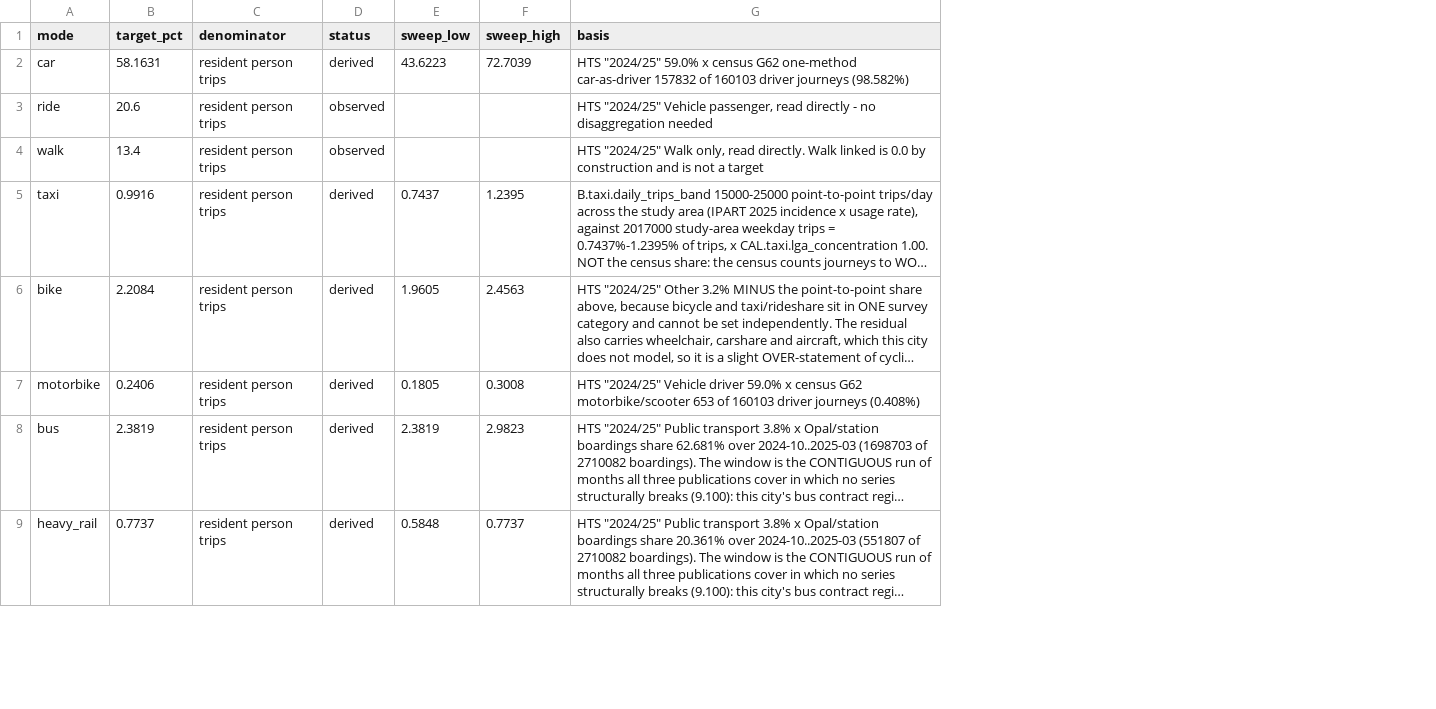
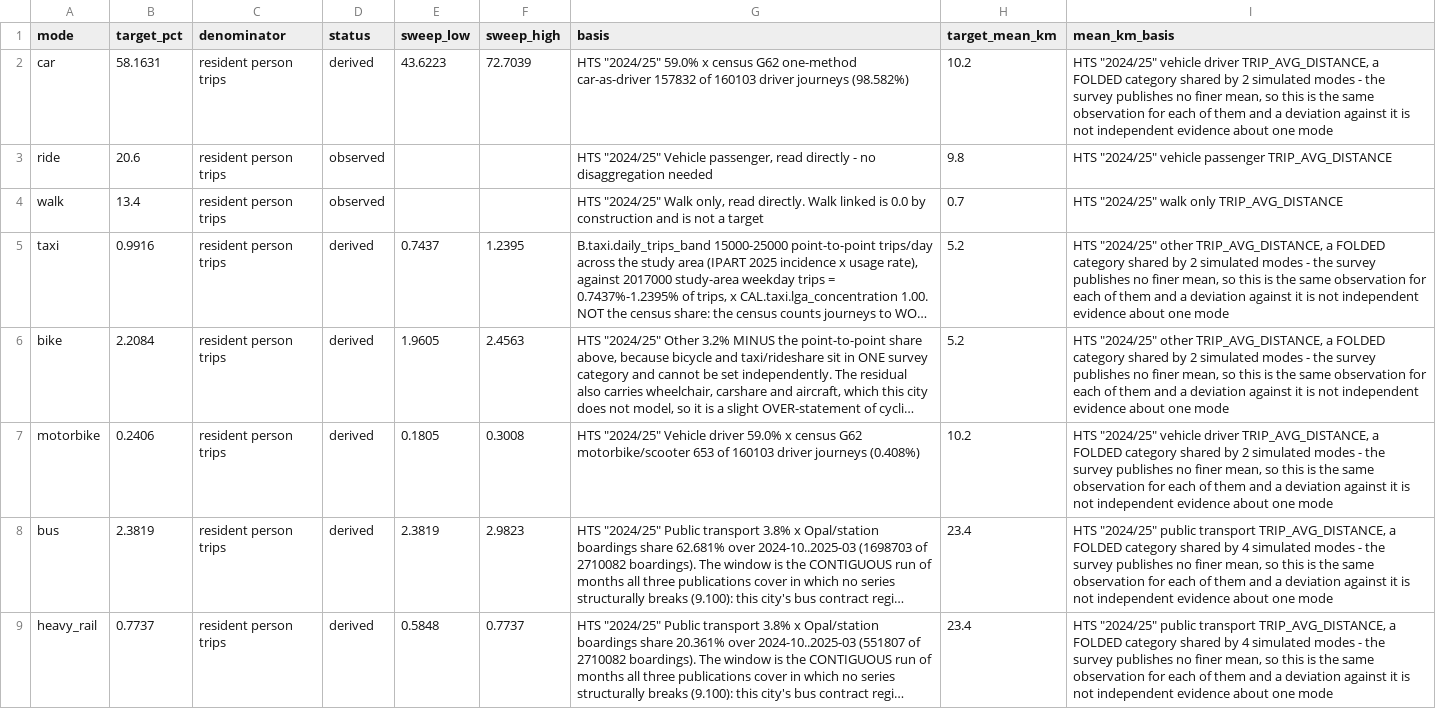
Before and after one commit to praneetdhoolia/city-digital-twin, a CSV file: cities/newcastle/data/processed/validation/mode_targets_by_mode.csv, drawn as a sheet; only a part is shown; long unchanged cells end in …; the diff names each change by its address in the sheet, - before the commit and + after, or states it on an @@ line.

Commit message:
P4: The demand is not the defect - walk and car are swapped at both ends
CORRECTION to 9.103 and 9.106, which both concluded the walk defect lived in
destination placement. They reasoned; they did not measure, and the observed
anchor was in an acquired artefact the whole time.

The HTS workbook publishes DISTANCE_BY_MODE beside the mode shares, carried into
hts_mode.csv at acquisition and never used. Against it, for the target LGA at
iteration 100:

  resident trips     1.11x observed
  total km           1.20x observed
  mean trip length   1.08x observed   (9.87 km against 9.14 km)

and 16.31% of modelled resident trips are under 1 km against an observed
walk-only share of 13.4%. The demand HAS the short trips, in about the right
number, and its total travel is 20% high - not enough to produce a walk mean
12.5x its observed value. The earlier 1.40x figure was computed over ALL
subpopulations, freight and external included, which is the wrong basis for a
resident travel survey.

What is actually wrong is the allocation. Of the 10,247 modelled trips under
1 km only 39.5% are walked, while car takes 39.2% of them; and walk's resident
mean trip is 6.66 km against an observed 0.70. Walk and car are swapped at both
ends of the distribution: the total is right, the distribution is right, the
assignment is not. Modes are chosen per SUBTOUR and a chain-based mode must be
returned where it was taken from, so a car chain drives its 800 m leg and a walk
chain walks its 20 km leg. That is why four downstream repairs could not move
the geometry, and why a per-trip reach bound broke the chain invariant outright.

So the gate now reports it. mode_targets_by_mode.csv gains target_mean_km from
the survey's own TRIP_AVG_DISTANCE, and report_mode_ridership.py prints the
modelled mean trip length and its deviation beside every share. Walk reads +852%
on geometry against +89.5% on share - the share alone could not tell a mode
chosen too often from one carrying the wrong trips, and it is the second that is
true. The four pt submodes share one folded observation and the row says so, so
nobody reads their geometry deviations as independent.

This is a measurement change, not a model change. Nothing here is a result.

```diff
--- a/cities/newcastle/data/processed/validation/mode_targets_by_mode.csv
+++ b/cities/newcastle/data/processed/validation/mode_targets_by_mode.csv
+column H (target_mean_km), rows 2-9: 10.2 | 9.8 | 0.7 | 5.2 | 5.2 | 10.2 | 23.4 | 23.4
+column I (mean_km_basis), rows 2-9: HTS "2024/25" vehicle driver TRIP_AVG_DISTANCE, a FOLDED category shared by 2 simulated modes - the survey publishes no finer mean, so this is the same observation for each of them and a deviation against it is not independent evidence about one mode | HTS "2024/25" vehicle passenger TRIP_AVG_DISTANCE | HTS "2024/25" walk only TRIP_AVG_DISTANCE | HTS "2024/25" other TRIP_AVG_DISTANCE, a FOLDED category shared by 2 simulated modes - the survey publishes no finer mean, so this is the same observation for each of them and a deviation against it is not independent evidence about one mode | HTS "2024/25" other TRIP_AVG_DISTANCE, a FOLDED category shared by 2 simulated modes - the survey publishes no finer mean, so this is the same observation for each of them and a deviation against it is not independent evidence about one mode | HTS "2024/25" vehicle driver TRIP_AVG_DISTANCE, a FOLDED category shared by 2 simulated modes - the survey publishes no finer mean, so this is the same observation for each of them and a deviation against it is not independent evidence about one mode | HTS "2024/25" public transport TRIP_AVG_DISTANCE, a FOLDED category shared by 4 simulated modes - the survey publishes no finer mean, so this is the same observation for each of them and a deviation against it is not independent evidence about one mode | HTS "2024/25" public transport TRIP_AVG_DISTANCE, a FOLDED category shared by 4 simulated modes - the survey publishes no finer mean, so this is the same observation for each of them and a deviation against it is not independent evidence about one mode
```
Also changed, not shown: cities/newcastle/data/MANIFEST.csv, 5 other files.
